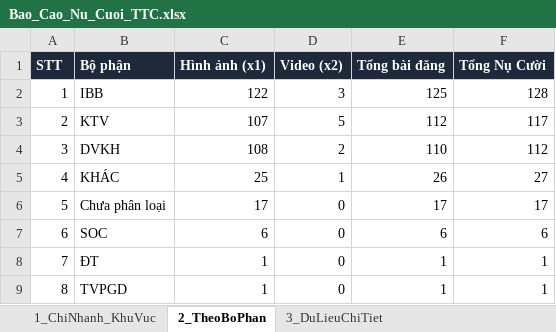
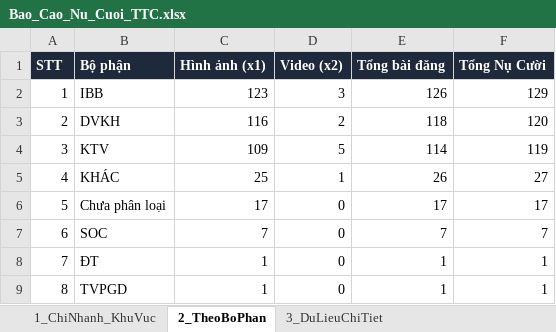
Before and after one commit to tanvuongisme/hopthoigian-ttc, an Excel workbook: Bao_Cao_Nu_Cuoi_TTC.xlsx, sheet 2_TheoBoPhan, drawn as a sheet; values as stored, in another font and other column widths than the file's, no borders; the diff names each change by its address in the sheet, - before the commit and + after, or states it on an @@ line.

```diff
--- a/Bao_Cao_Nu_Cuoi_TTC.xlsx (sheet 2_TheoBoPhan)
+++ b/Bao_Cao_Nu_Cuoi_TTC.xlsx (sheet 2_TheoBoPhan)
-C2 (Hình ảnh (x1)): 122
+C2 (Hình ảnh (x1)): 123
-E2 (Tổng bài đăng): 125
+E2 (Tổng bài đăng): 126
-F2 (Tổng Nụ Cười): 128
+F2 (Tổng Nụ Cười): 129
-B3 (Bộ phận): KTV
+B3 (Bộ phận): DVKH
-C3 (Hình ảnh (x1)): 107
+C3 (Hình ảnh (x1)): 116
-D3 (Video (x2)): 5
+D3 (Video (x2)): 2
-E3 (Tổng bài đăng): 112
+E3 (Tổng bài đăng): 118
-F3 (Tổng Nụ Cười): 117
+F3 (Tổng Nụ Cười): 120
-B4 (Bộ phận): DVKH
+B4 (Bộ phận): KTV
-C4 (Hình ảnh (x1)): 108
+C4 (Hình ảnh (x1)): 109
-D4 (Video (x2)): 2
+D4 (Video (x2)): 5
-E4 (Tổng bài đăng): 110
+E4 (Tổng bài đăng): 114
-F4 (Tổng Nụ Cười): 112
+F4 (Tổng Nụ Cười): 119
-C7 (Hình ảnh (x1)): 6
+C7 (Hình ảnh (x1)): 7
-E7 (Tổng bài đăng): 6
+E7 (Tổng bài đăng): 7
-F7 (Tổng Nụ Cười): 6
+F7 (Tổng Nụ Cười): 7
```
Also changed, not shown: sheet 3_DuLieuChiTiet, sheet 1_ChiNhanh_KhuVuc, 3 other files.
